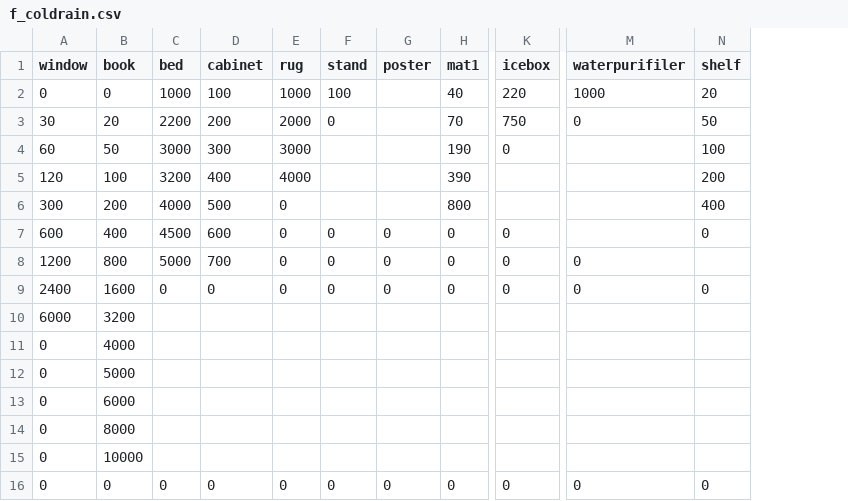
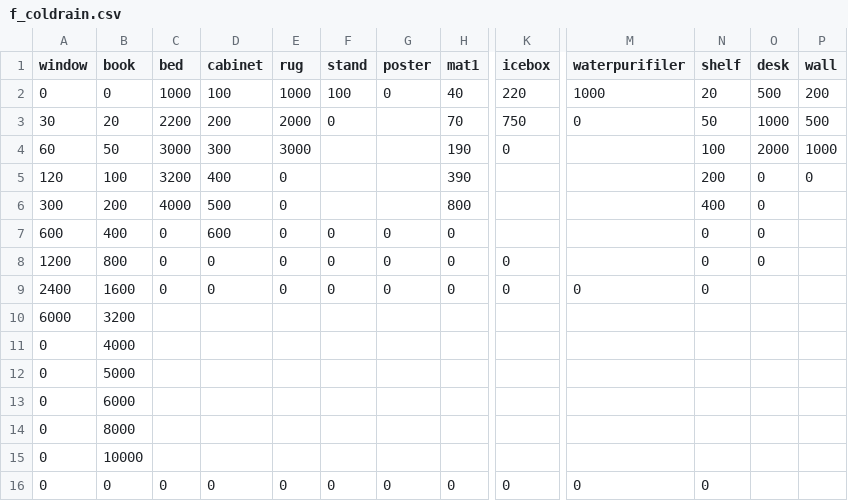
Before and after one commit to catdoglove/rainroom2, a CSV file: Resources/Price/f_coldrain.csv, drawn as a sheet; only a part is shown, gaps mark what is left out; the diff names each change by its address in the sheet, - before the commit and + after, or states it on an @@ line.

```diff
--- a/Resources/Price/f_coldrain.csv
+++ b/Resources/Price/f_coldrain.csv
+column O (desk), rows 2-8: 500 | 1000 | 2000 | 0 | 0 | 0 | 0
+column P (wall), rows 2-5: 200 | 500 | 1000 | 0
-G2 (poster): (empty)
+G2 (poster): 0
-E5 (rug): 4000
+E5 (rug): 0
-C7 (bed): 4500
+C7 (bed): 0
-K7 (icebox): 0
+K7 (icebox): (empty)
-C8 (bed): 5000
+C8 (bed): 0
-D8 (cabinet): 700
+D8 (cabinet): 0
-M8 (waterpurifiler): 0
+M8 (waterpurifiler): (empty)
-N8 (shelf): (empty)
+N8 (shelf): 0
```
Also changed, not shown: Resources/Price/f_hotrain.csv, 4 other files.
